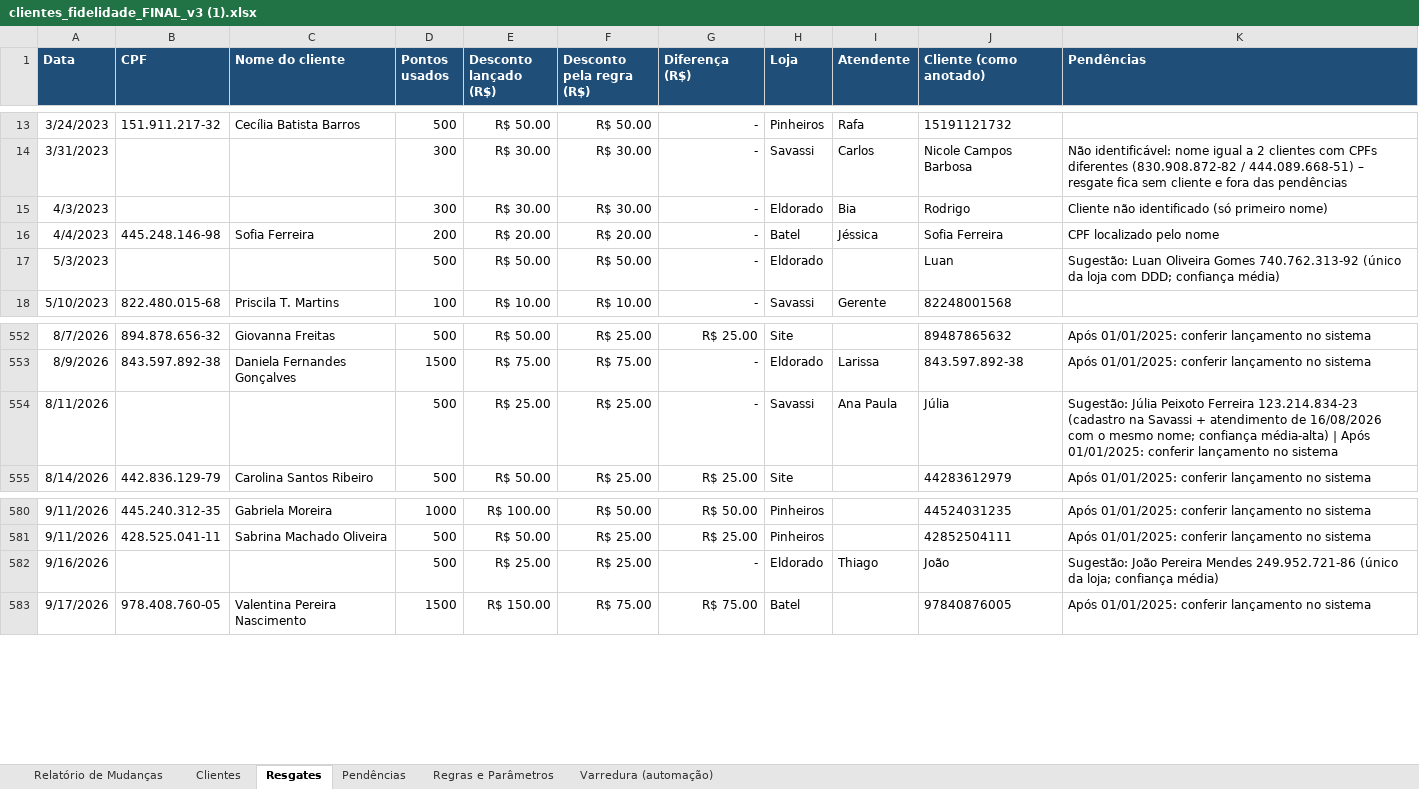
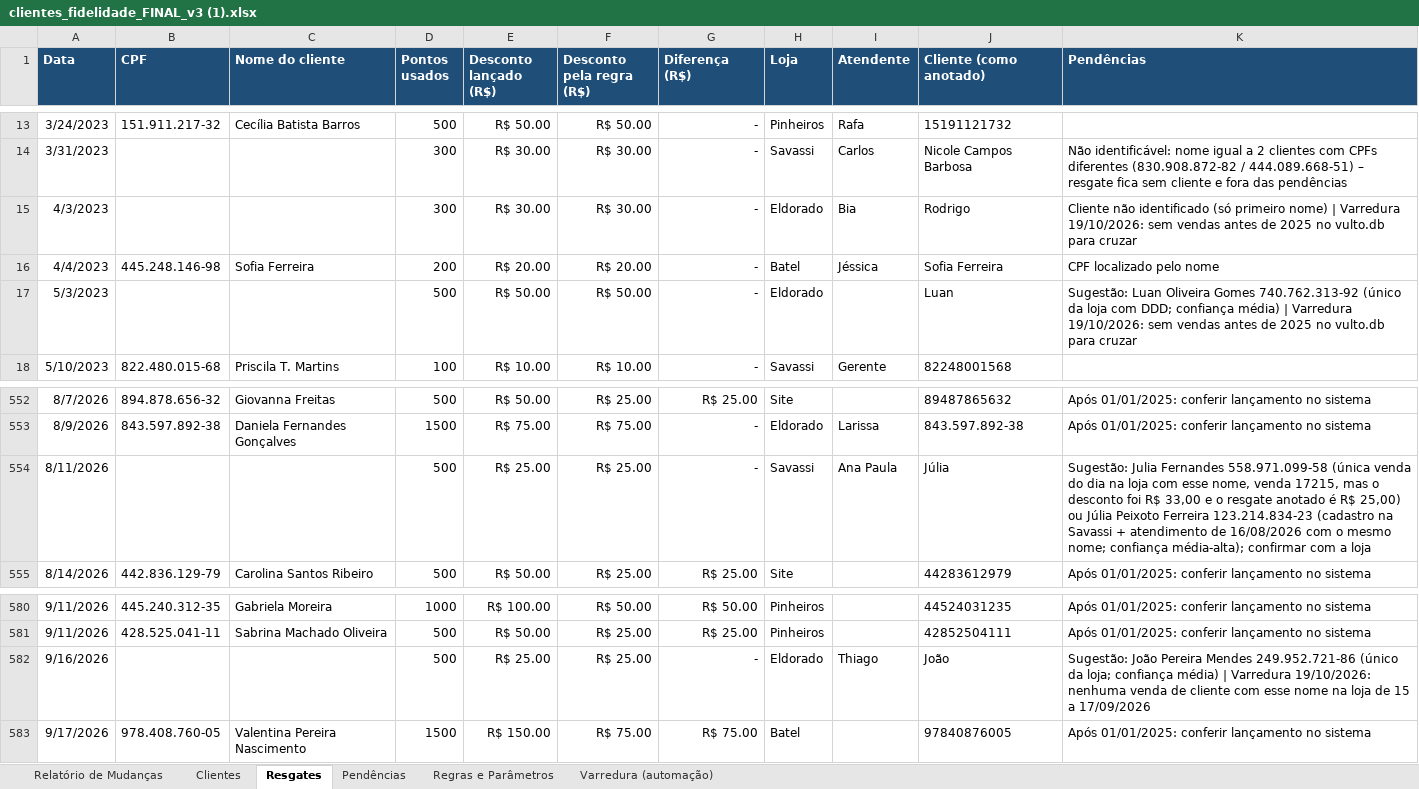
Before and after one commit to lucasbsantana2007/copy.vulto-legado-back, an Excel workbook: migracao/entrada/clientes_fidelidade_FINAL_v3 (1).xlsx, sheet Resgates, drawn as a sheet; only a part is shown, gaps mark what is left out; values as stored, in another font and other column widths than the file's, no borders; conditional formats not drawn; the diff covers the shown part only; the diff names each change by its address in the sheet, - before the commit and + after, or states it on an @@ line.

Commit message:
feat: varredura dos resgates anotados só com o primeiro nome
Segue o roteiro da aba Varredura: venda da mesma loja no dia do resgate de
cliente com esse primeiro nome. O CPF só é preenchido quando sobra um
cliente e o desconto da venda é igual ao do resgate. 10 resgates
resolvidos na planilha, 1 sugestão (Júlia) e 1 sem candidato (João).

```diff
--- a/migracao/entrada/clientes_fidelidade_FINAL_v3 (1).xlsx (sheet Resgates)
+++ b/migracao/entrada/clientes_fidelidade_FINAL_v3 (1).xlsx (sheet Resgates)
-K15 (Pendências): …primeiro nome)
+K15 (Pendências): …primeiro nome) | Varredura 19/10/2026: sem vendas antes de 2025 no vulto.db para cruzar
-K17 (Pendências): …confiança média)
+K17 (Pendências): …confiança média) | Varredura 19/10/2026: sem vendas antes de 2025 no vulto.db para cruzar
-K554 (Pendências): Sugestão: Júlia Peixoto Ferreira 123.214.834-23 (cadastro na Savassi + atendimento de 16/08/2026 com o mesmo nome; confiança média-alta) | Após 01/01/2025: conferir lançamento no sistema
+K554 (Pendências): Sugestão: Julia Fernandes 558.971.099-58 (única venda do dia na loja com esse nome, venda 17215, mas o desconto foi R$ 33,00 e o resgate anotado é R$ 25,00) ou Júlia Peixoto Ferreira 123.214.834-23 (cadastro na Savassi + atendimento de 16/08/2026 com o mesmo nome; confiança média-alta); confirmar com a loja
-K582 (Pendências): …confiança média)
+K582 (Pendências): …confiança média) | Varredura 19/10/2026: nenhuma venda de cliente com esse nome na loja de 15 a 17/09/2026
```
Also changed, not shown: 34 edited cells elsewhere in this sheet, sheet Pendências, sheet Relatório de Mudanças, sheet Varredura (automação), formulas that keep their value, 2 other files.
